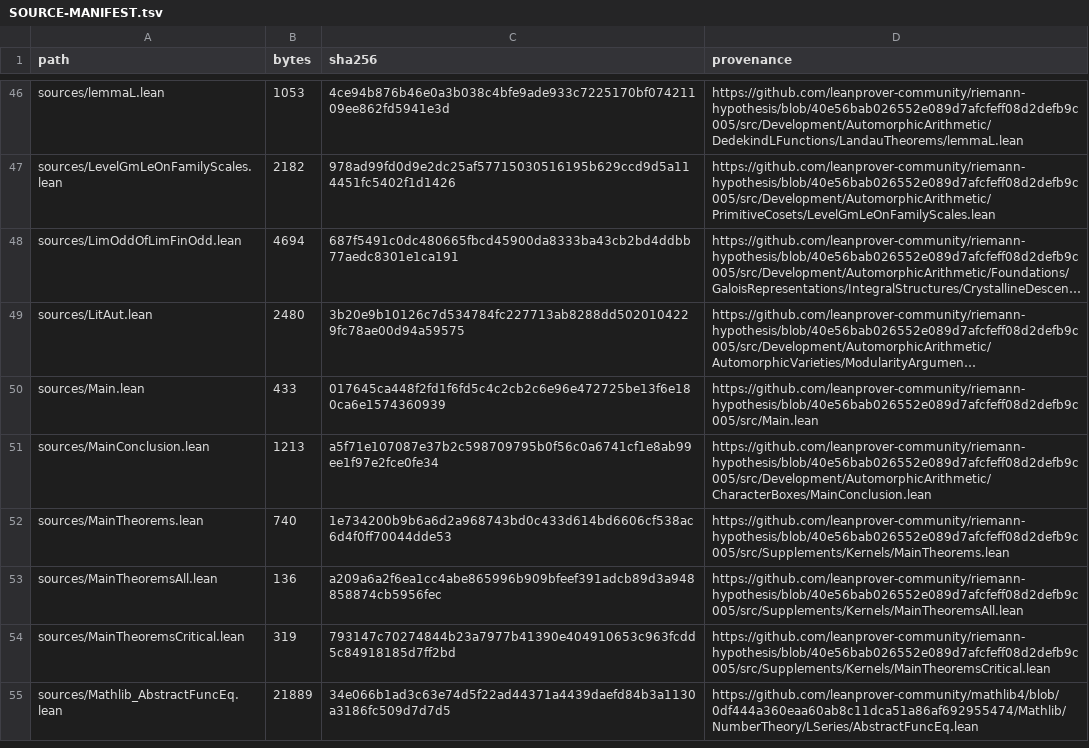
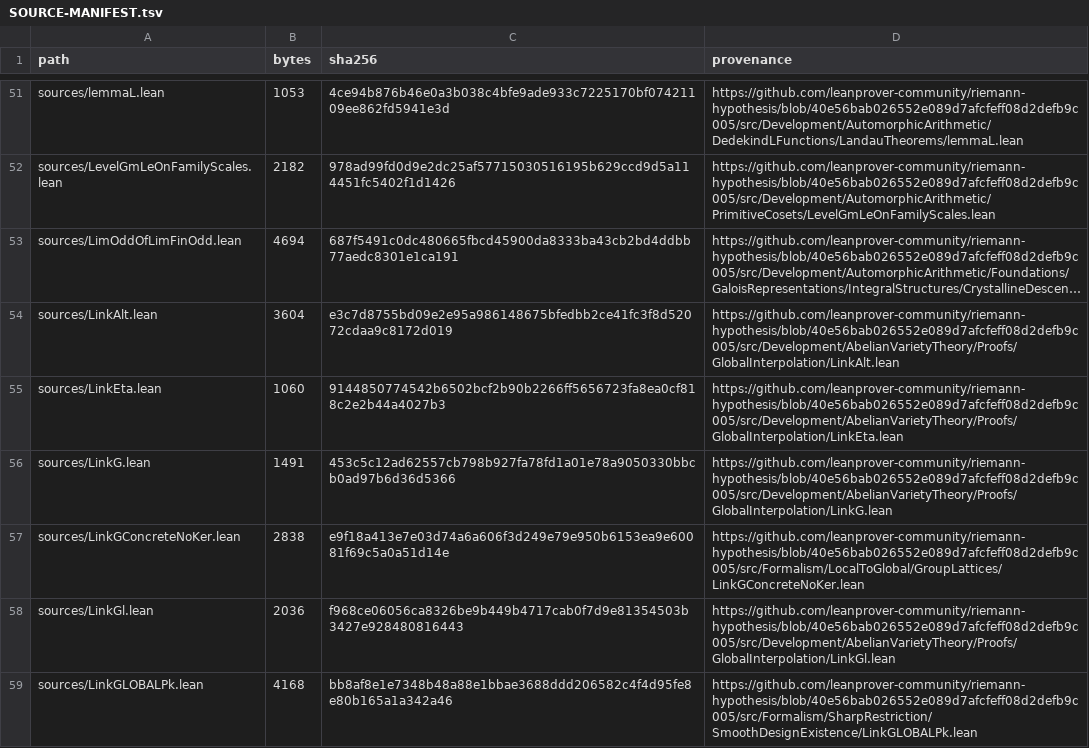
Before and after one commit to Grativy6/rh_proof_redteam, a TSV file: receipt-archives/gemini-neon/SOURCE-MANIFEST.tsv, drawn as a sheet; only a part is shown, gaps mark what is left out; the shorter side is filled out with more unchanged rows; long unchanged cells end in …; the diff covers the shown part only; the diff names each change by its address in the sheet, - before the commit and + after, or states it on an @@ line.

```diff
--- a/receipt-archives/gemini-neon/SOURCE-MANIFEST.tsv
+++ b/receipt-archives/gemini-neon/SOURCE-MANIFEST.tsv
+row 54: sources/LinkAlt.lean | 3604 | e3c7d8755bd09e2e95a986148675bfedbb2ce41fc3f8d52072cdaa9c8172d019 | https://github.com/leanprover-community/riemann-hypothesis/blob/40e56bab026552e089d7afcfeff08d2defb9c005/src/Development/AbelianVarietyTheory/Proofs/GlobalInterpolation/LinkAlt.lean
+row 55: sources/LinkEta.lean | 1060 | 9144850774542b6502bcf2b90b2266ff5656723fa8ea0cf818c2e2b44a4027b3 | https://github.com/leanprover-community/riemann-hypothesis/blob/40e56bab026552e089d7afcfeff08d2defb9c005/src/Development/AbelianVarietyTheory/Proofs/GlobalInterpolation/LinkEta.lean
+row 56: sources/LinkG.lean | 1491 | 453c5c12ad62557cb798b927fa78fd1a01e78a9050330bbcb0ad97b6d36d5366 | https://github.com/leanprover-community/riemann-hypothesis/blob/40e56bab026552e089d7afcfeff08d2defb9c005/src/Development/AbelianVarietyTheory/Proofs/GlobalInterpolation/LinkG.lean
+row 57: sources/LinkGConcreteNoKer.lean | 2838 | e9f18a413e7e03d74a6a606f3d249e79e950b6153ea9e60081f69c5a0a51d14e | https://github.com/leanprover-community/riemann-hypothesis/blob/40e56bab026552e089d7afcfeff08d2defb9c005/src/Formalism/LocalToGlobal/GroupLattices/LinkGConcreteNoKer.lean
+row 58: sources/LinkGl.lean | 2036 | f968ce06056ca8326be9b449b4717cab0f7d9e81354503b3427e928480816443 | https://github.com/leanprover-community/riemann-hypothesis/blob/40e56bab026552e089d7afcfeff08d2defb9c005/src/Development/AbelianVarietyTheory/Proofs/GlobalInterpolation/LinkGl.lean
+row 59: sources/LinkGLOBALPk.lean | 4168 | bb8af8e1e7348b48a88e1bbae3688ddd206582c4f4d95fe8e80b165a1a342a46 | https://github.com/leanprover-community/riemann-hypothesis/blob/40e56bab026552e089d7afcfeff08d2defb9c005/src/Formalism/SharpRestriction/SmoothDesignExistence/LinkGLOBALPk.lean
```
Also changed, not shown: 13 added rows elsewhere in this file, 26 other files.
